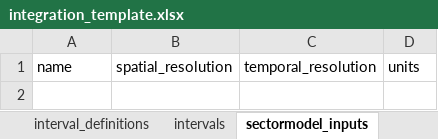
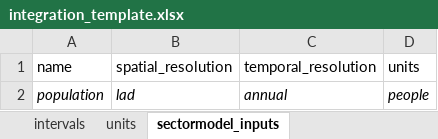
Before and after one commit to nismod/nismod.github.io, an Excel workbook: files/integration_template.xlsx, sheet sectormodel_inputs, drawn as a sheet; values as stored, in another font and other column widths than the file's, no borders; the diff names each change by its address in the sheet, - before the commit and + after, or states it on an @@ line.

Commit message:
Restructured following comments
- Added pathway to the introduction
- Moved contents further down the page
- Clarified link between temporal resolution and intervals, and spatial
  resolution and regions
- moved interventions and initial* into sector model data requirements
- added attribute tables where they didn't previously exist
- added region definition, interval definition and scenario definition
  sections
- added blockquotes using `>` to link sections to template tabs

```diff
--- a/files/integration_template.xlsx (sheet sectormodel_inputs)
+++ b/files/integration_template.xlsx (sheet sectormodel_inputs)
+sheet tab: units
+row 2: population | lad | annual | people
```
Also changed, not shown: sheet scenario_definitions, sheet parameters, sheet interventions, sheet scenario, sheet sectormodel_outputs, sheet intervals, 4 more sheets, 1 other file.
